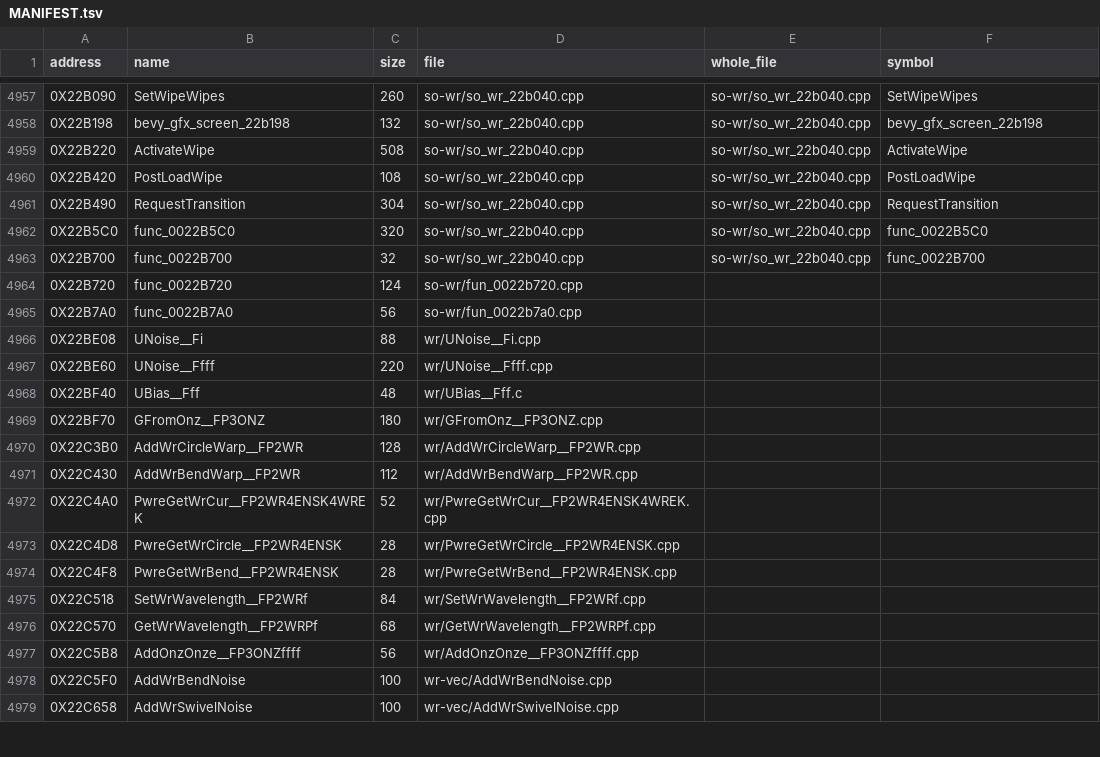
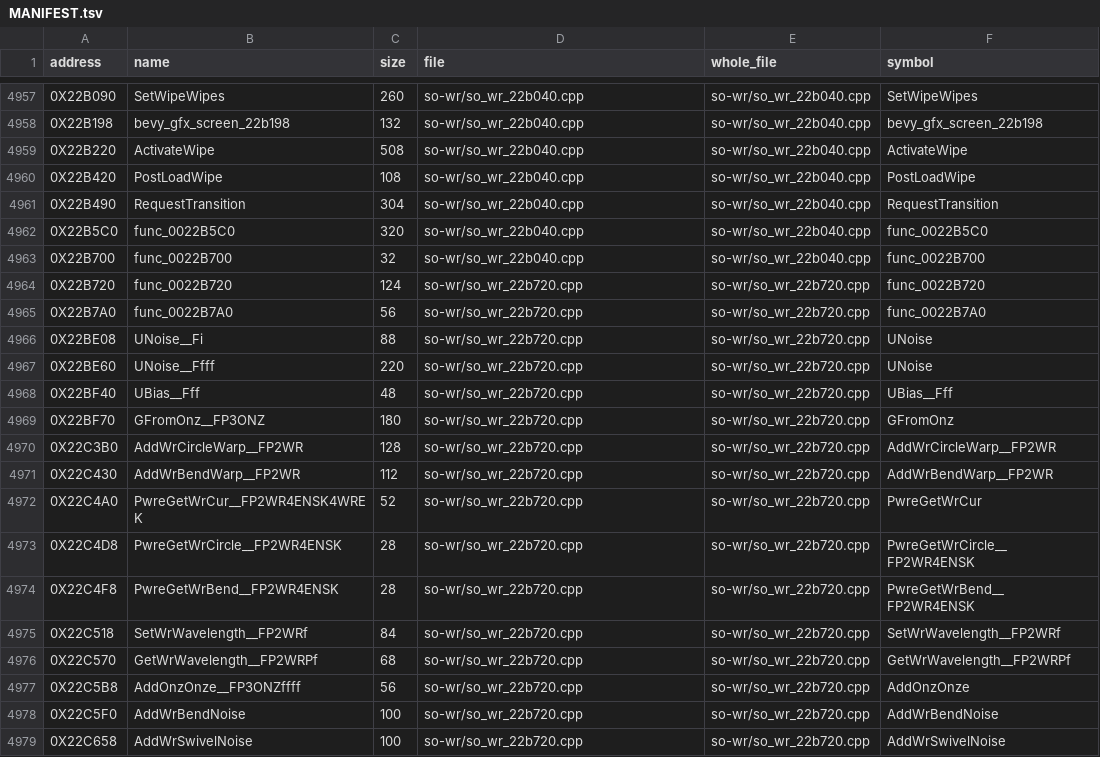
Before and after one commit to Blightwidow/rogue-byte, a TSV file: src/MANIFEST.tsv, drawn as a sheet; only a part is shown, gaps mark what is left out; the diff covers the shown part only.

Commit message:
feat(us): SolveSw and so_wr_22b720 whole, SWNODE, UNoise overloads
Two more whole files (199 of 209, 1,847 functions built in them).

SolveSw_file: sw.h's NODE, the world's list at 0x3D1C, is SWNODE (the
oxa node of func_001F8E90 is another type); the oxa NODE, OXA and PHYS
of its sources are written once. so_wr_22b720: UNoise(int) and
UNoise(float, float, float) are C++ overloads with the same symbols
instead of hand-mangled extern "C" names; GFromOnz calls UBias__Fff.
bevy_jobs_restart_current splits a comma declaration the merger could
not rename.

Roadmap lists why the other 10 files are not whole yet.

Verified: try.py score 0 on every changed function, make_whole_files.py
--write proved both files, make elf PASS (sha1 de2af92a), make unit,
make pal, make objdiff, make readme, make check; reports unchanged.
make cleanup warns on 51 padding members the merged sources carry.

```diff
--- a/src/MANIFEST.tsv
+++ b/src/MANIFEST.tsv
@@ -4963,17 +4963,17 @@ address	name	size	file	whole_file	symbol
 0X22B700	func_0022B700	32	so-wr/so_wr_22b040.cpp	so-wr/so_wr_22b040.cpp	func_0022B700
-0X22B720	func_0022B720	124	so-wr/fun_0022b720.cpp		
-0X22B7A0	func_0022B7A0	56	so-wr/fun_0022b7a0.cpp		
-0X22BE08	UNoise__Fi	88	wr/UNoise__Fi.cpp		
-0X22BE60	UNoise__Ffff	220	wr/UNoise__Ffff.cpp		
-0X22BF40	UBias__Fff	48	wr/UBias__Fff.c		
-0X22BF70	GFromOnz__FP3ONZ	180	wr/GFromOnz__FP3ONZ.cpp		
-0X22C3B0	AddWrCircleWarp__FP2WR	128	wr/AddWrCircleWarp__FP2WR.cpp		
-0X22C430	AddWrBendWarp__FP2WR	112	wr/AddWrBendWarp__FP2WR.cpp		
-0X22C4A0	PwreGetWrCur__FP2WR4ENSK4WREK	52	wr/PwreGetWrCur__FP2WR4ENSK4WREK.cpp		
-0X22C4D8	PwreGetWrCircle__FP2WR4ENSK	28	wr/PwreGetWrCircle__FP2WR4ENSK.cpp		
-0X22C4F8	PwreGetWrBend__FP2WR4ENSK	28	wr/PwreGetWrBend__FP2WR4ENSK.cpp		
-0X22C518	SetWrWavelength__FP2WRf	84	wr/SetWrWavelength__FP2WRf.cpp		
-0X22C570	GetWrWavelength__FP2WRPf	68	wr/GetWrWavelength__FP2WRPf.cpp		
-0X22C5B8	AddOnzOnze__FP3ONZffff	56	wr/AddOnzOnze__FP3ONZffff.cpp		
-0X22C5F0	AddWrBendNoise	100	wr-vec/AddWrBendNoise.cpp		
-0X22C658	AddWrSwivelNoise	100	wr-vec/AddWrSwivelNoise.cpp		
+0X22B720	func_0022B720	124	so-wr/so_wr_22b720.cpp	so-wr/so_wr_22b720.cpp	func_0022B720
+0X22B7A0	func_0022B7A0	56	so-wr/so_wr_22b720.cpp	so-wr/so_wr_22b720.cpp	func_0022B7A0
+0X22BE08	UNoise__Fi	88	so-wr/so_wr_22b720.cpp	so-wr/so_wr_22b720.cpp	UNoise
+0X22BE60	UNoise__Ffff	220	so-wr/so_wr_22b720.cpp	so-wr/so_wr_22b720.cpp	UNoise
+0X22BF40	UBias__Fff	48	so-wr/so_wr_22b720.cpp	so-wr/so_wr_22b720.cpp	UBias__Fff
+0X22BF70	GFromOnz__FP3ONZ	180	so-wr/so_wr_22b720.cpp	so-wr/so_wr_22b720.cpp	GFromOnz
+0X22C3B0	AddWrCircleWarp__FP2WR	128	so-wr/so_wr_22b720.cpp	so-wr/so_wr_22b720.cpp	AddWrCircleWarp__FP2WR
+0X22C430	AddWrBendWarp__FP2WR	112	so-wr/so_wr_22b720.cpp	so-wr/so_wr_22b720.cpp	AddWrBendWarp__FP2WR
+0X22C4A0	PwreGetWrCur__FP2WR4ENSK4WREK	52	so-wr/so_wr_22b720.cpp	so-wr/so_wr_22b720.cpp	PwreGetWrCur
+0X22C4D8	PwreGetWrCircle__FP2WR4ENSK	28	so-wr/so_wr_22b720.cpp	so-wr/so_wr_22b720.cpp	PwreGetWrCircle__FP2WR4ENSK
+0X22C4F8	PwreGetWrBend__FP2WR4ENSK	28	so-wr/so_wr_22b720.cpp	so-wr/so_wr_22b720.cpp	PwreGetWrBend__FP2WR4ENSK
+0X22C518	SetWrWavelength__FP2WRf	84	so-wr/so_wr_22b720.cpp	so-wr/so_wr_22b720.cpp	SetWrWavelength__FP2WRf
+0X22C570	GetWrWavelength__FP2WRPf	68	so-wr/so_wr_22b720.cpp	so-wr/so_wr_22b720.cpp	GetWrWavelength__FP2WRPf
+0X22C5B8	AddOnzOnze__FP3ONZffff	56	so-wr/so_wr_22b720.cpp	so-wr/so_wr_22b720.cpp	AddOnzOnze
+0X22C5F0	AddWrBendNoise	100	so-wr/so_wr_22b720.cpp	so-wr/so_wr_22b720.cpp	AddWrBendNoise
+0X22C658	AddWrSwivelNoise	100	so-wr/so_wr_22b720.cpp	so-wr/so_wr_22b720.cpp	AddWrSwivelNoise
```
Also changed, not shown: 30 edited cells elsewhere in this file, config/us/whole_files.tsv, 32 other files.
